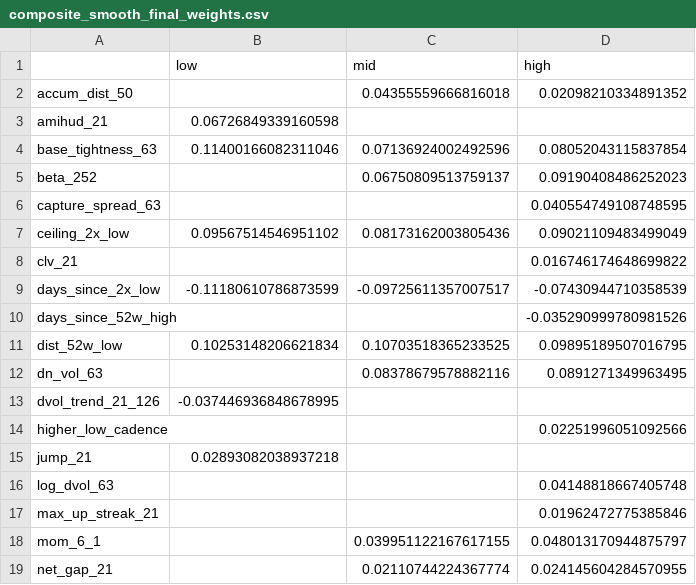
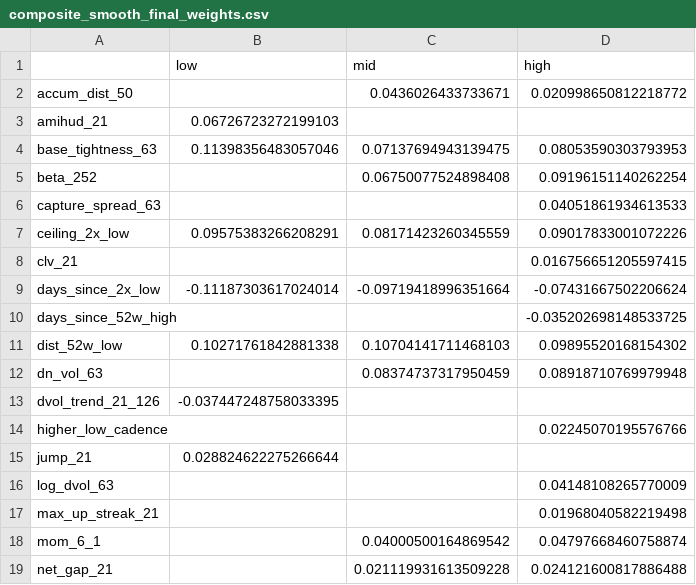
Before and after one commit to kbw468/yfinance, a CSV file: pvv_score/results/composite_smooth_final_weights.csv, drawn as a sheet; only a part is shown; the diff covers the shown part only.

```diff
--- a/pvv_score/results/composite_smooth_final_weights.csv
+++ b/pvv_score/results/composite_smooth_final_weights.csv
@@ -1,19 +1,19 @@
 ,low,mid,high
-accum_dist_50,,0.04355559666816018,0.02098210334891352
-amihud_21,0.06726849339160598,,
-base_tightness_63,0.11400166082311046,0.07136924002492596,0.08052043115837854
-beta_252,,0.06750809513759137,0.09190408486252023
-capture_spread_63,,,0.040554749108748595
-ceiling_2x_low,0.09567514546951102,0.08173162003805436,0.09021109483499049
-clv_21,,,0.016746174648699822
-days_since_2x_low,-0.11180610786873599,-0.09725611357007517,-0.07430944710358539
-days_since_52w_high,,,-0.035290999780981526
-dist_52w_low,0.10253148206621834,0.10703518365233525,0.09895189507016795
-dn_vol_63,,0.08378679578882116,0.0891271349963495
-dvol_trend_21_126,-0.037446936848678995,,
-higher_low_cadence,,,0.02251996051092566
-jump_21,0.02893082038937218,,
-log_dvol_63,,,0.04148818667405748
-max_up_streak_21,,,0.01962472775385846
-mom_6_1,,0.039951122167617155,0.048013170944875797
-net_gap_21,,0.02110744224367774,0.024145604284570955
+accum_dist_50,,0.0436026433733671,0.020998650812218772
+amihud_21,0.06726723272199103,,
+base_tightness_63,0.11398356483057046,0.07137694943139475,0.08053590303793953
+beta_252,,0.06750077524898408,0.09196151140262254
+capture_spread_63,,,0.04051861934613533
+ceiling_2x_low,0.09575383266208291,0.08171423260345559,0.09017833001072226
+clv_21,,,0.016756651205597415
+days_since_2x_low,-0.11187303617024014,-0.09719418996351664,-0.07431667502206624
+days_since_52w_high,,,-0.035202698148533725
+dist_52w_low,0.10271761842881338,0.10704141711468103,0.09895520168154302
+dn_vol_63,,0.08374737317950459,0.08918710769979948
+dvol_trend_21_126,-0.037447248758033395,,
+higher_low_cadence,,,0.02245070195576766
+jump_21,0.028824622275266644,,
+log_dvol_63,,,0.04148108265770009
+max_up_streak_21,,,0.01968040582219498
+mom_6_1,,0.04000500164869542,0.04797668460758874
+net_gap_21,,0.021119931613509228,0.024121600817886488
```
Also changed, not shown: 24 edited cells elsewhere in this file, pvv_score/results/composite_state_sector_smooth_final_weights.csv, pvv_score/results/composite_state_smooth_final_weights.csv, 2 other files.
